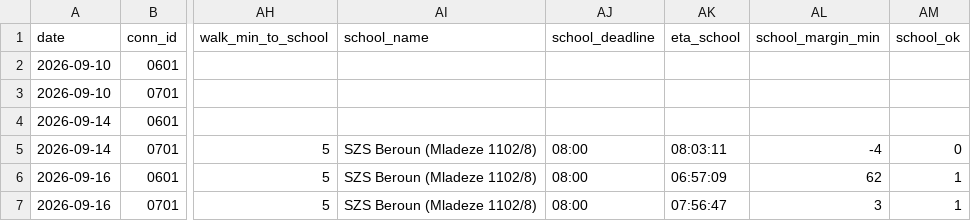
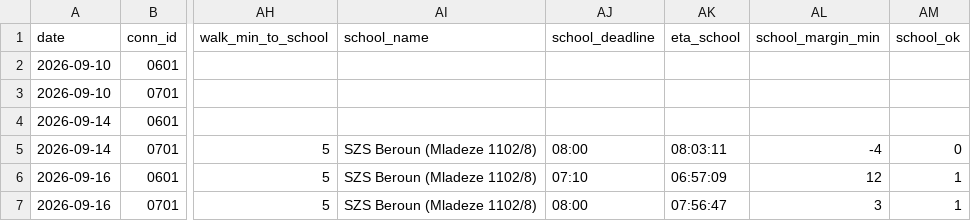
Before and after one commit to JindraKK/pid-transfer-monitor, a CSV file: data/results.csv, drawn as a sheet; only a part is shown, gaps mark what is left out; the diff names each change by its address in the sheet, - before the commit and + after, or states it on an @@ line.

```diff
--- a/data/results.csv
+++ b/data/results.csv
-AJ6 (school_deadline): 08:00
+AJ6 (school_deadline): 07:10
-AL6 (school_margin_min): 62
+AL6 (school_margin_min): 12
```
Also changed, not shown: 4 other files.
